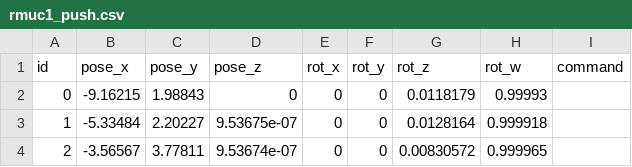
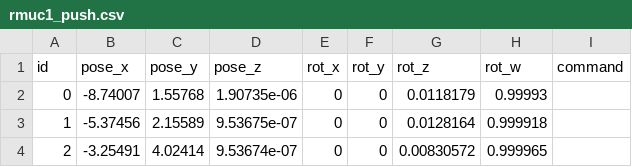
Before and after one commit to Pinocchio-DTC/Climber_slam_2026_NAV, a CSV file: src/rm_bringup/wps/rmuc1_push.csv, drawn as a sheet.

```diff
--- a/src/rm_bringup/wps/rmuc1_push.csv
+++ b/src/rm_bringup/wps/rmuc1_push.csv
@@ -1,4 +1,4 @@
 id,pose_x,pose_y,pose_z,rot_x,rot_y,rot_z,rot_w,command,
-0,-9.16215,1.98843,0,0,0,0.0118179,0.99993,
-1,-5.33484,2.20227,9.53675e-07,0,0,0.0128164,0.999918,
-2,-3.56567,3.77811,9.53674e-07,0,0,0.00830572,0.999965,
+0,-8.74007,1.55768,1.90735e-06,0,0,0.0118179,0.99993,
+1,-5.37456,2.15589,9.53675e-07,0,0,0.0128164,0.999918,
+2,-3.25491,4.02414,9.53674e-07,0,0,0.00830572,0.999965,
```
Also changed, not shown: src/rm_bringup/wps/rmuc1_go_defense.csv, src/rm_bringup/wps/rmuc1_left_back.csv, 7 other files.
